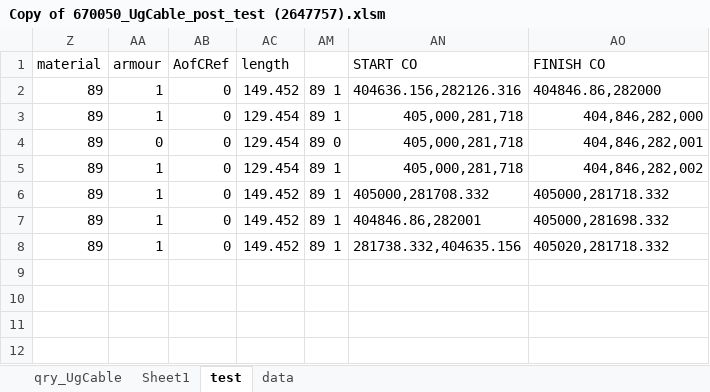
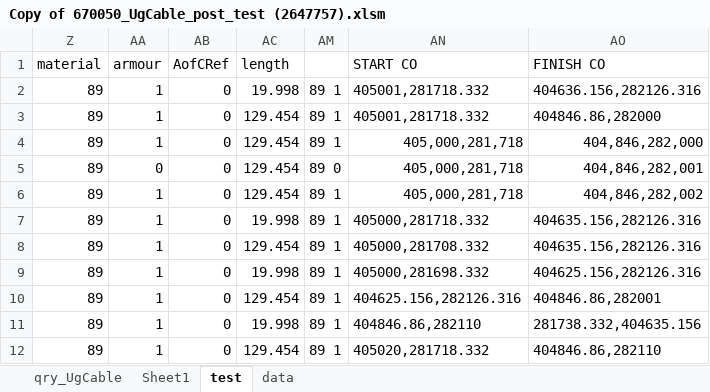
Before and after one commit to yuchen-w/EMU-to-Aspen, an Excel workbook: Copy of 670050_UgCable_post_test (2647757).xlsm, sheet test, drawn as a sheet; values as stored, in another font and other column widths than the file's, no borders; conditional formats not drawn; addresses are those after the commit; the diff names each change by its address in the sheet, - before the commit and + after, or states it on an @@ line.

```diff
--- a/Copy of 670050_UgCable_post_test (2647757).xlsm (sheet test)
+++ b/Copy of 670050_UgCable_post_test (2647757).xlsm (sheet test)
+row 2: 89 | 1 | 0 | 19.998 | 89 1 | 405001,281718.332 | 404636.156,282126.316
-AC3 (length): 149.452
+AC3 (length): 129.454
-AN3 (START CO): 404636.156,282126.316
+AN3 (START CO): 405001,281718.332
+row 7: 89 | 1 | 0 | 19.998 | 89 1 | 405000,281718.332 | 404635.156,282126.316
-AC8 (length): 149.452
+AC8 (length): 129.454
-AO8 (FINISH CO): 405000,281718.332
+AO8 (FINISH CO): 404635.156,282126.316
+row 9: 89 | 1 | 0 | 19.998 | 89 1 | 405000,281698.332 | 404625.156,282126.316
+row 10: 89 | 1 | 0 | 129.454 | 89 1 | 404625.156,282126.316 | 404846.86,282001
-AC11 (length): 149.452
+AC11 (length): 19.998
-AN11 (START CO): 404846.86,282001
+AN11 (START CO): 404846.86,282110
-AO11 (FINISH CO): 405000,281698.332
+AO11 (FINISH CO): 281738.332,404635.156
-AC12 (length): 149.452
+AC12 (length): 129.454
-AN12 (START CO): 281738.332,404635.156
+AN12 (START CO): 405020,281718.332
-AO12 (FINISH CO): 405020,281718.332
+AO12 (FINISH CO): 404846.86,282110
```
Also changed, not shown: sheet qry_UgCable, sheet Sheet1, formulas that keep their value, hidden cells.
